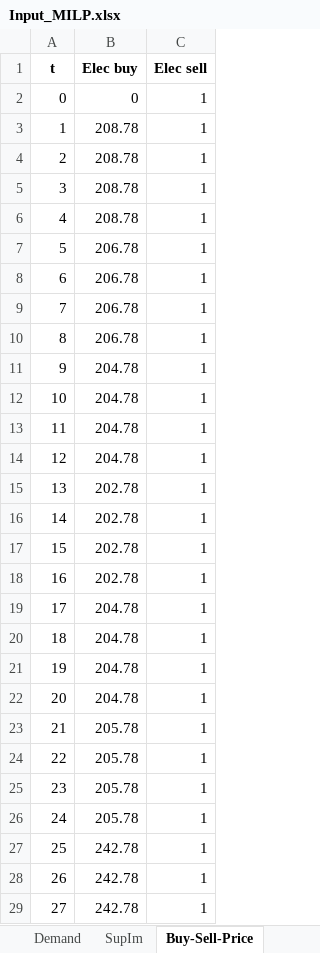
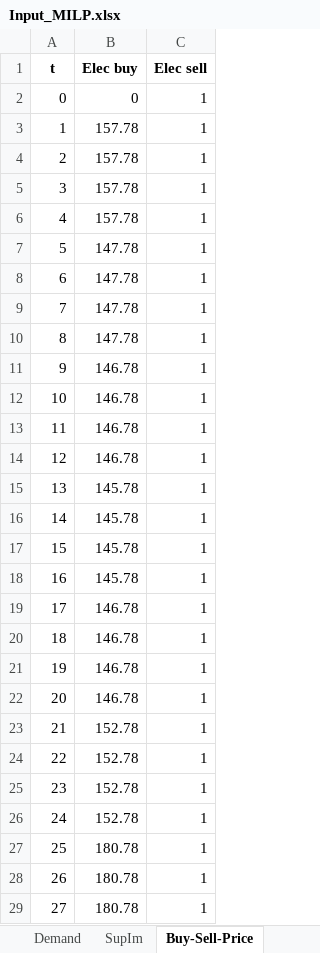
Before and after one commit to stefan-hoermann/IPSO-Optimization-Layer, an Excel workbook: Input/Input_MILP.xlsx, sheet Buy-Sell-Price, drawn as a sheet; only a part is shown; values as stored, in another font and other column widths than the file's, no borders; the diff covers the shown part only; the diff names each change by its address in the sheet, - before the commit and + after, or states it on an @@ line.

```diff
--- a/Input/Input_MILP.xlsx (sheet Buy-Sell-Price)
+++ b/Input/Input_MILP.xlsx (sheet Buy-Sell-Price)
-B3:B6 (Elec buy): 208.78
+B3:B6 (Elec buy): 157.78
-B7:B10 (Elec buy): 206.78
+B7:B10 (Elec buy): 147.78
-B11:B14 (Elec buy): 204.78
+B11:B14 (Elec buy): 146.78
-B15:B18 (Elec buy): 202.78
+B15:B18 (Elec buy): 145.78
-B19:B22 (Elec buy): 204.78
+B19:B22 (Elec buy): 146.78
-B23:B26 (Elec buy): 205.78
+B23:B26 (Elec buy): 152.78
-B27:B29 (Elec buy): 242.78
+B27:B29 (Elec buy): 180.78
```
Also changed, not shown: 645 edited cells elsewhere in this sheet, sheet Demand, sheet SupIm, sheet Global, sheet Storage, 9 other files.
